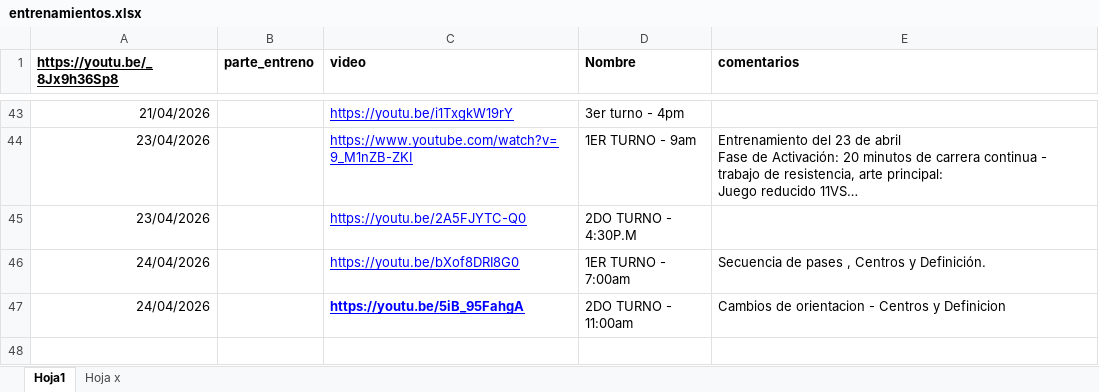
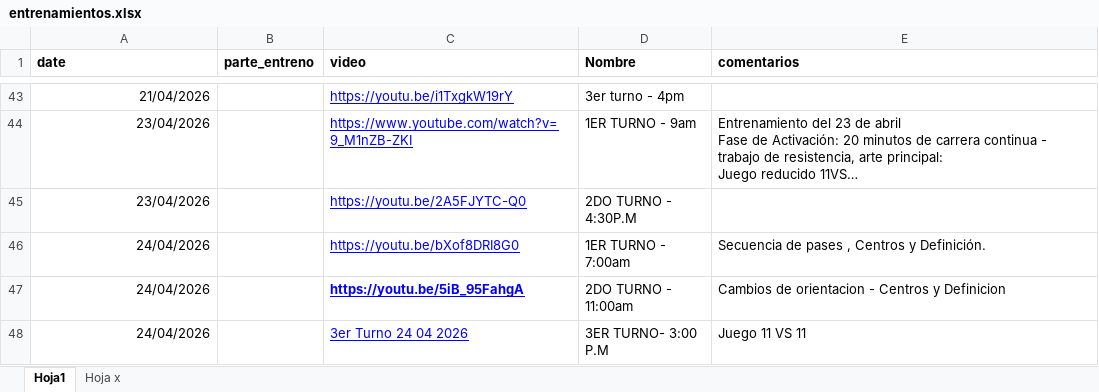
Before and after one commit to diracsportech0/sporting-company, an Excel workbook: entrenamientos.xlsx, sheet Hoja1, drawn as a sheet; only a part is shown, gaps mark what is left out; long unchanged cells end in …; values as stored, in another font and other column widths than the file's, no borders; charts and pictures not drawn; the diff names each change by its address in the sheet, - before the commit and + after, or states it on an @@ line.

Commit message:
add entrenamiento hasta 24-04 corregir

```diff
--- a/entrenamientos.xlsx (sheet Hoja1)
+++ b/entrenamientos.xlsx (sheet Hoja1)
-A1: https://youtu.be/_8Jx9h36Sp8
+A1: date
-A1 underline: on
+A1 underline: off
+row 48: 24/04/2026 |  | 3er Turno 24 04 2026 | 3ER TURNO- 3:00 P.M | Juego 11 VS 11
```
